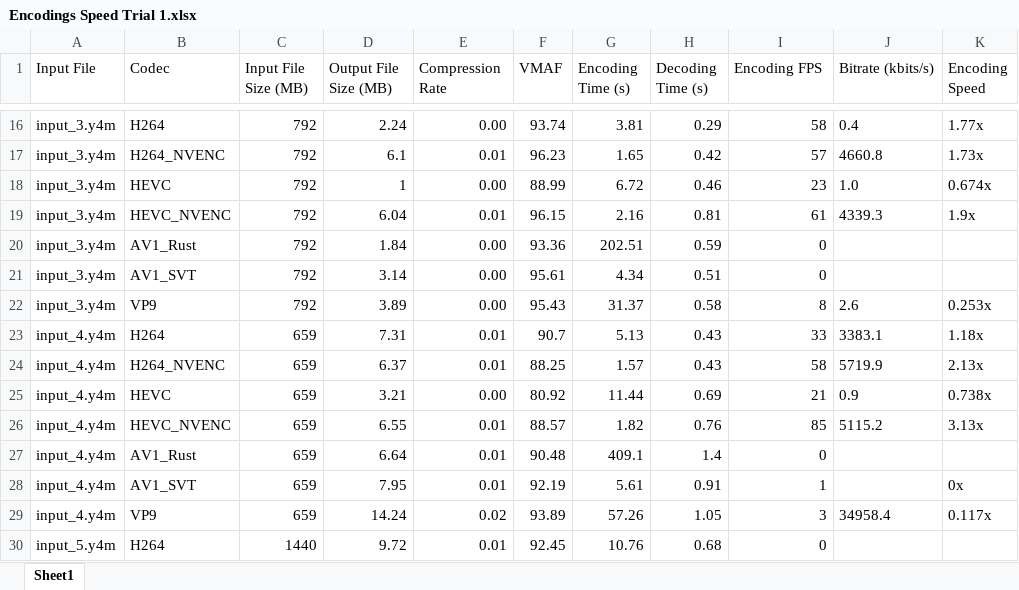
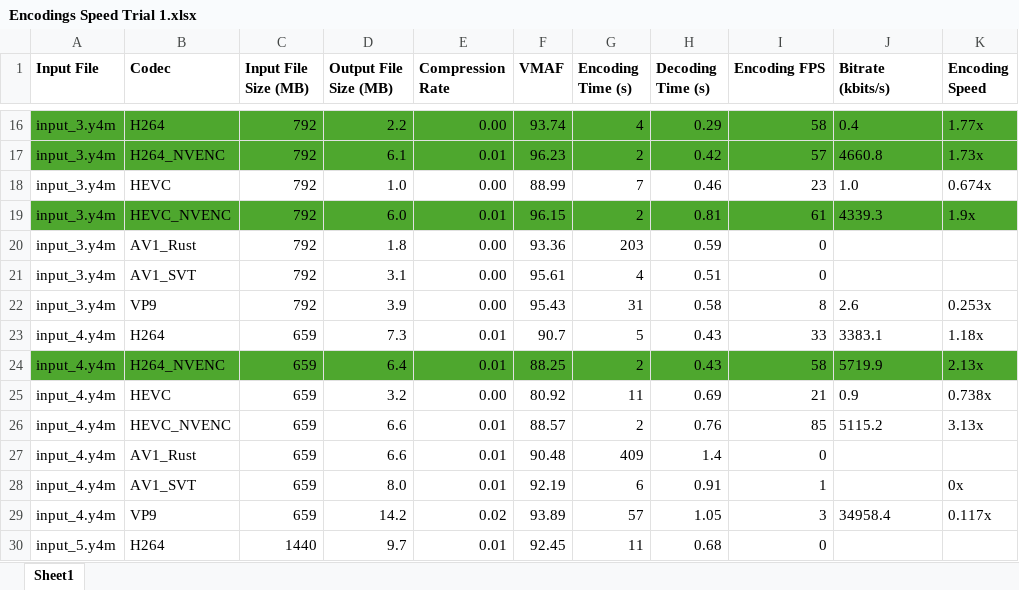
Before and after one commit to a-ayad/video_compression, an Excel workbook: Encodings Speed Trial 1.xlsx, sheet Sheet1, drawn as a sheet; only a part is shown, gaps mark what is left out; values as stored, in another font and other column widths than the file's, no borders; the diff covers the shown part only; the diff names each change by its address in the sheet, - before the commit and + after, or states it on an @@ line.

```diff
--- a/Encodings Speed Trial 1.xlsx (sheet Sheet1)
+++ b/Encodings Speed Trial 1.xlsx (sheet Sheet1)
-A1:K1 bold: off
+A1:K1 bold: on
-A16:K17 fill: none
+A16:K17 fill: #4EA72E
-D16 (Output File Size (MB)): 2.24
+D16 (Output File Size (MB)): 2.2
-G16 (Encoding Time (s)): 3.81
+G16 (Encoding Time (s)): 4
-G17 (Encoding Time (s)): 1.65
+G17 (Encoding Time (s)): 2
-D18 (Output File Size (MB)): 1
+D18 (Output File Size (MB)): 1.0
-G18 (Encoding Time (s)): 6.72
+G18 (Encoding Time (s)): 7
-A19:K19 fill: none
+A19:K19 fill: #4EA72E
-D19 (Output File Size (MB)): 6.04
+D19 (Output File Size (MB)): 6.0
-G19 (Encoding Time (s)): 2.16
+G19 (Encoding Time (s)): 2
-D20 (Output File Size (MB)): 1.84
+D20 (Output File Size (MB)): 1.8
-G20 (Encoding Time (s)): 202.51
+G20 (Encoding Time (s)): 203
-D21 (Output File Size (MB)): 3.14
+D21 (Output File Size (MB)): 3.1
-G21 (Encoding Time (s)): 4.34
+G21 (Encoding Time (s)): 4
-D22 (Output File Size (MB)): 3.89
+D22 (Output File Size (MB)): 3.9
-G22 (Encoding Time (s)): 31.37
+G22 (Encoding Time (s)): 31
-D23 (Output File Size (MB)): 7.31
+D23 (Output File Size (MB)): 7.3
-G23 (Encoding Time (s)): 5.13
+G23 (Encoding Time (s)): 5
-A24:K24 fill: none
+A24:K24 fill: #4EA72E
-D24 (Output File Size (MB)): 6.37
+D24 (Output File Size (MB)): 6.4
-G24 (Encoding Time (s)): 1.57
+G24 (Encoding Time (s)): 2
-D25 (Output File Size (MB)): 3.21
+D25 (Output File Size (MB)): 3.2
-G25 (Encoding Time (s)): 11.44
+G25 (Encoding Time (s)): 11
-D26 (Output File Size (MB)): 6.55
+D26 (Output File Size (MB)): 6.6
-G26 (Encoding Time (s)): 1.82
+G26 (Encoding Time (s)): 2
-D27 (Output File Size (MB)): 6.64
+D27 (Output File Size (MB)): 6.6
-G27 (Encoding Time (s)): 409.1
+G27 (Encoding Time (s)): 409
-D28 (Output File Size (MB)): 7.95
+D28 (Output File Size (MB)): 8.0
-G28 (Encoding Time (s)): 5.61
+G28 (Encoding Time (s)): 6
-D29 (Output File Size (MB)): 14.24
+D29 (Output File Size (MB)): 14.2
-G29 (Encoding Time (s)): 57.26
+G29 (Encoding Time (s)): 57
-D30 (Output File Size (MB)): 9.72
+D30 (Output File Size (MB)): 9.7
-G30 (Encoding Time (s)): 10.76
+G30 (Encoding Time (s)): 11
```
Also changed, not shown: 7 added rows, 52 edited cells and cell formats elsewhere in this sheet, 7 other files.
